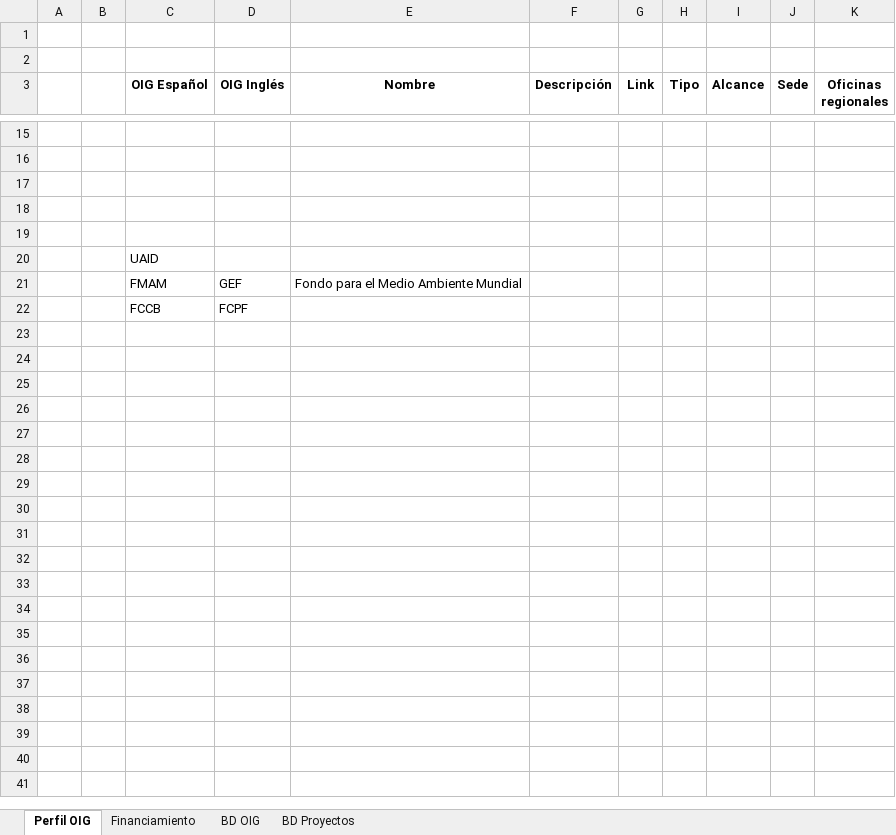
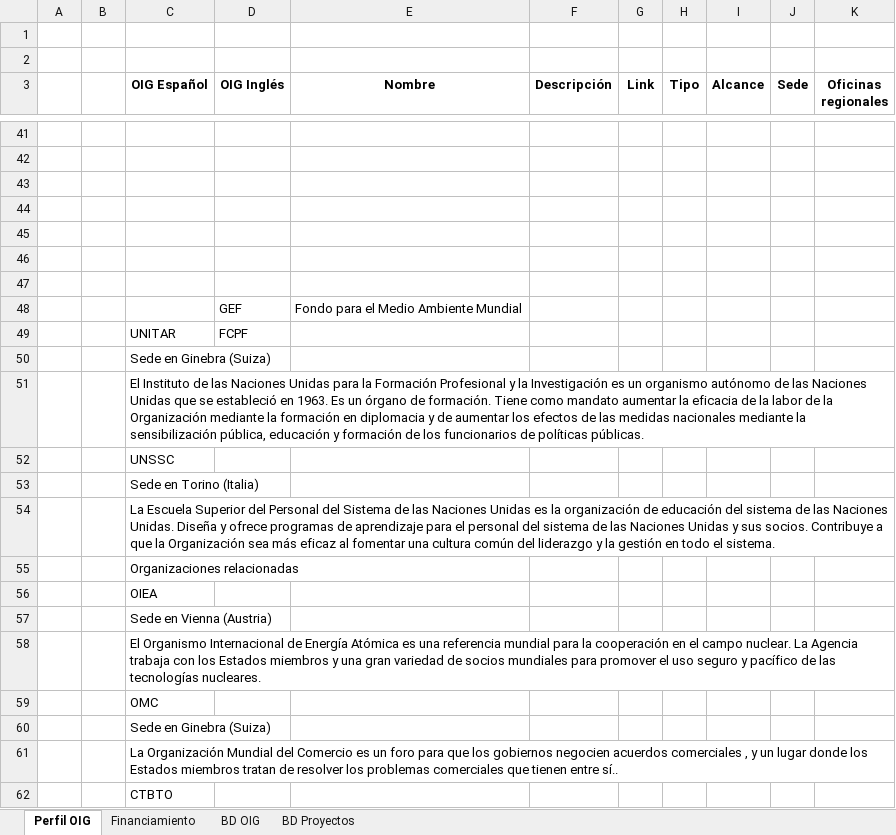
Before and after one commit to Sud-Austral/DATA-GLOBAL, an Excel workbook: BD Data global.xlsx, sheet Perfil OIG, drawn as a sheet; only a part is shown, gaps mark what is left out; values as stored, in another font and other column widths than the file's, no borders; table styles not drawn; addresses are those after the commit; the diff covers the shown part only; the diff names each change by its address in the sheet, - before the commit and + after, or states it on an @@ line.

```diff
--- a/BD Data global.xlsx (sheet Perfil OIG)
+++ b/BD Data global.xlsx (sheet Perfil OIG)
-C46 (OIG Español): UAID
+C46 (OIG Español): (empty)
+row 47: (empty)
-C48 (OIG Español): FMAM
+C48 (OIG Español): (empty)
-C49 (OIG Español): FCCB
+C49 (OIG Español): UNITAR
+row 50:  |  | Sede en Ginebra (Suiza)
+row 51:  |  | El Instituto de las Naciones Unidas para la Formación Profesional y la Investigación es un organismo autónomo de las Naciones Unidas que se estableció en 1963. Es un órgano de formación. Tiene como mandato aumentar la eficacia de la labor de la Organización mediante la formación en diplomacia y de aumentar los efectos de las medidas nacionales mediante la sensibilización pública, educación y formación de los funcionarios de políticas públicas.
+row 52:  |  | UNSSC
+row 53:  |  | Sede en Torino (Italia)
+row 54:  |  | La Escuela Superior del Personal del Sistema de las Naciones Unidas es la organización de educación del sistema de las Naciones Unidas. Diseña y ofrece programas de aprendizaje para el personal del sistema de las Naciones Unidas y sus socios. Contribuye a que la Organización sea más eficaz al fomentar una cultura común del liderazgo y la gestión en todo el sistema.
+row 55:  |  | Organizaciones relacionadas
+row 56:  |  | OIEA
+row 57:  |  | Sede en Vienna (Austria)
+row 58:  |  | El Organismo Internacional de Energía Atómica es una referencia mundial para la cooperación en el campo nuclear. La Agencia trabaja con los Estados miembros y una gran variedad de socios mundiales para promover el uso seguro y pacífico de las tecnologías nucleares.
+row 59:  |  | OMC
+row 60:  |  | Sede en Ginebra (Suiza)
+row 61:  |  | La Organización Mundial del Comercio es un foro para que los gobiernos negocien acuerdos comerciales , y un lugar donde los Estados miembros tratan de resolver los problemas comerciales que tienen entre sí..
+row 62:  |  | CTBTO
```
Also changed, not shown: 41 added rows elsewhere in this sheet, sheet Financiamiento, sheet BD OIG, sheet BD Proyectos.
